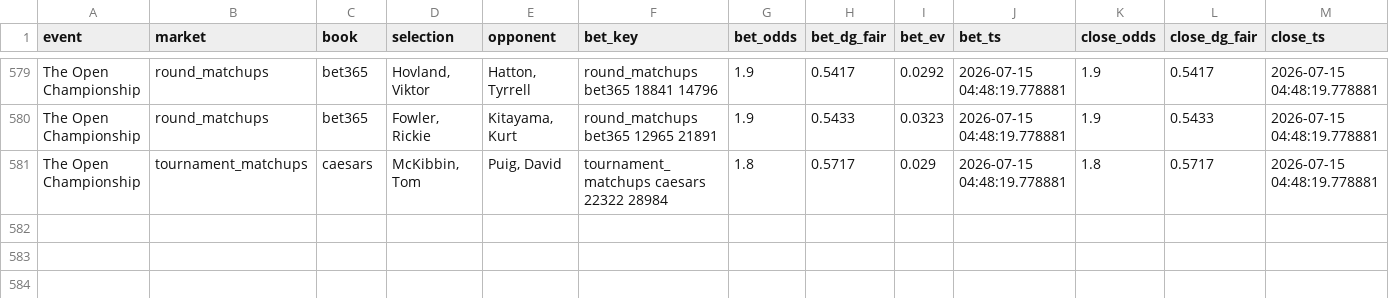
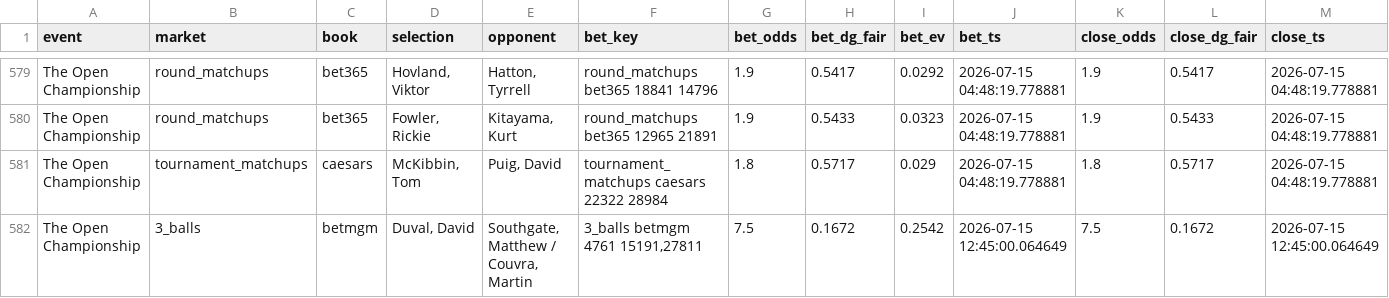
Before and after one commit to lucas-diehl/evbetting, a CSV file: golf_picks/clv_results.csv, drawn as a sheet; only a part is shown, gaps mark what is left out; rows hold the shown columns only; the diff names each change by its address in the sheet, - before the commit and + after, or states it on an @@ line.

```diff
--- a/golf_picks/clv_results.csv
+++ b/golf_picks/clv_results.csv
+row 582: The Open Championship | 3_balls | betmgm | Duval, David | Southgate, Matthew / Couvra, Martin | 3_balls betmgm 4761 15191,27811 | 7.5 | 0.1672 | 0.2542 | 2026-07-15 12:45:00.064649 | 7.5 | 0.1672 | 2026-07-15 12:45:00.064649
```
Also changed, not shown: golf_picks/alerts_log.csv, 1 other file.
